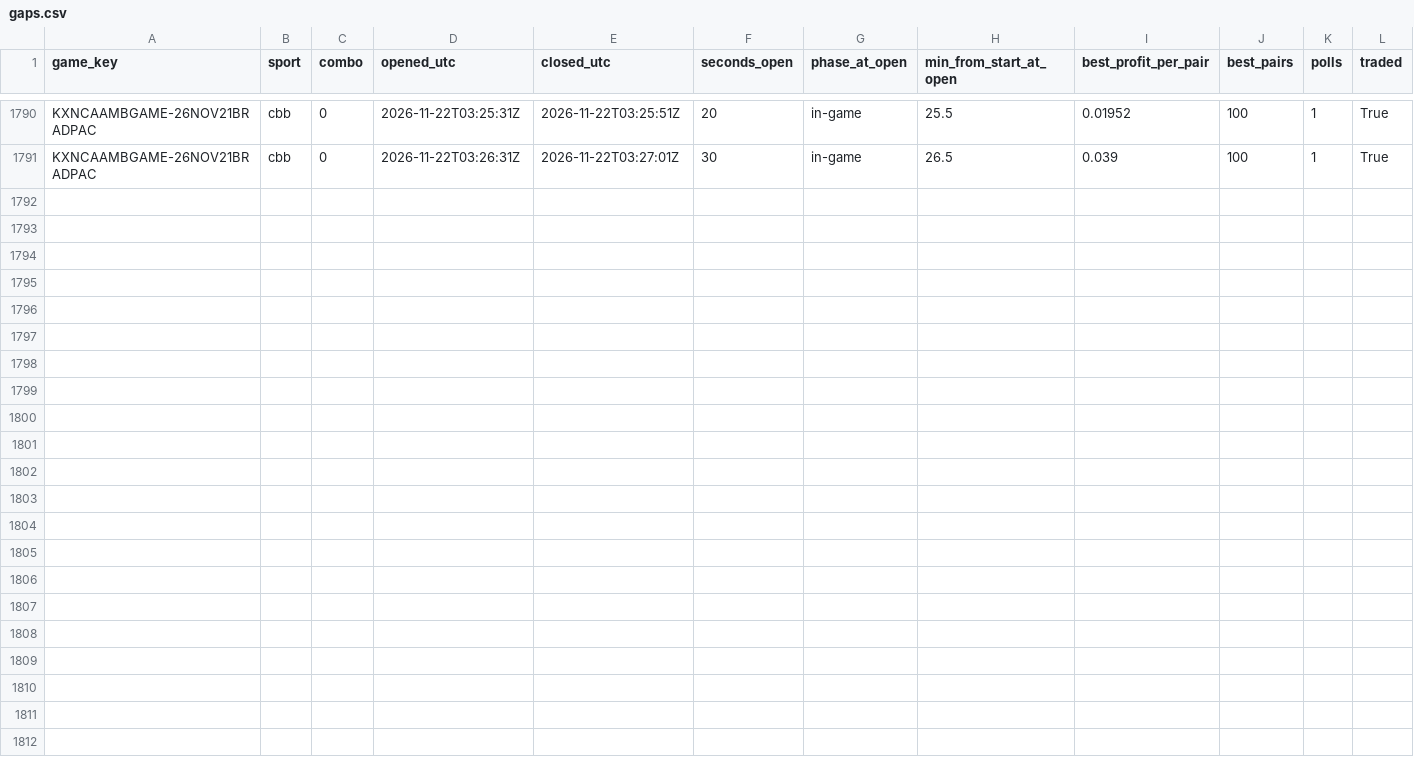
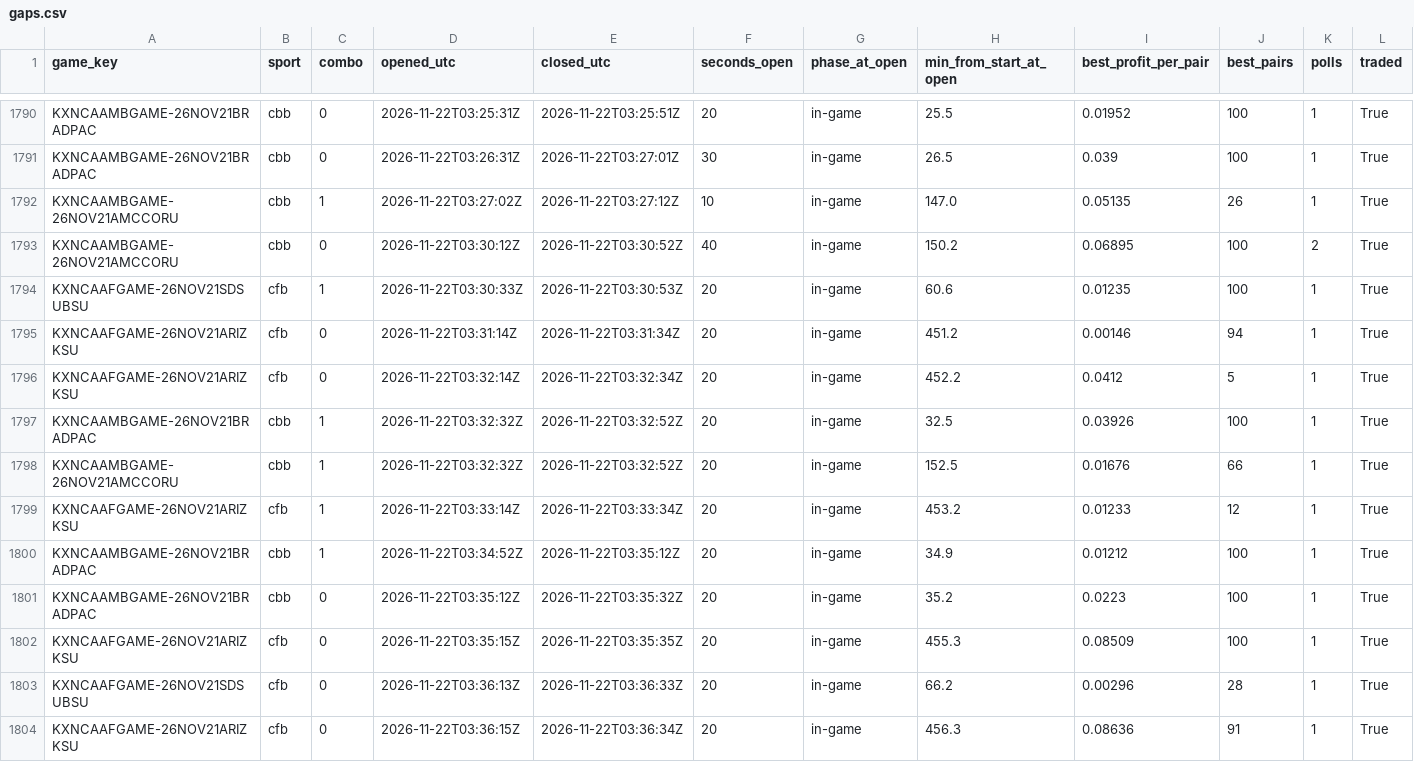
Before and after one commit to gwjp19/Garage-Band-Hedge-Fund, a CSV file: data/gaps.csv, drawn as a sheet; only a part is shown, gaps mark what is left out; the diff names each change by its address in the sheet, - before the commit and + after, or states it on an @@ line.

```diff
--- a/data/gaps.csv
+++ b/data/gaps.csv
+row 1792: KXNCAAMBGAME-26NOV21AMCCORU | cbb | 1 | 2026-11-22T03:27:02Z | 2026-11-22T03:27:12Z | 10 | in-game | 147.0 | 0.05135 | 26 | 1 | True
+row 1793: KXNCAAMBGAME-26NOV21AMCCORU | cbb | 0 | 2026-11-22T03:30:12Z | 2026-11-22T03:30:52Z | 40 | in-game | 150.2 | 0.06895 | 100 | 2 | True
+row 1794: KXNCAAFGAME-26NOV21SDSUBSU | cfb | 1 | 2026-11-22T03:30:33Z | 2026-11-22T03:30:53Z | 20 | in-game | 60.6 | 0.01235 | 100 | 1 | True
+row 1795: KXNCAAFGAME-26NOV21ARIZKSU | cfb | 0 | 2026-11-22T03:31:14Z | 2026-11-22T03:31:34Z | 20 | in-game | 451.2 | 0.00146 | 94 | 1 | True
+row 1796: KXNCAAFGAME-26NOV21ARIZKSU | cfb | 0 | 2026-11-22T03:32:14Z | 2026-11-22T03:32:34Z | 20 | in-game | 452.2 | 0.0412 | 5 | 1 | True
+row 1797: KXNCAAMBGAME-26NOV21BRADPAC | cbb | 1 | 2026-11-22T03:32:32Z | 2026-11-22T03:32:52Z | 20 | in-game | 32.5 | 0.03926 | 100 | 1 | True
+row 1798: KXNCAAMBGAME-26NOV21AMCCORU | cbb | 1 | 2026-11-22T03:32:32Z | 2026-11-22T03:32:52Z | 20 | in-game | 152.5 | 0.01676 | 66 | 1 | True
+row 1799: KXNCAAFGAME-26NOV21ARIZKSU | cfb | 1 | 2026-11-22T03:33:14Z | 2026-11-22T03:33:34Z | 20 | in-game | 453.2 | 0.01233 | 12 | 1 | True
+row 1800: KXNCAAMBGAME-26NOV21BRADPAC | cbb | 1 | 2026-11-22T03:34:52Z | 2026-11-22T03:35:12Z | 20 | in-game | 34.9 | 0.01212 | 100 | 1 | True
+row 1801: KXNCAAMBGAME-26NOV21BRADPAC | cbb | 0 | 2026-11-22T03:35:12Z | 2026-11-22T03:35:32Z | 20 | in-game | 35.2 | 0.0223 | 100 | 1 | True
+row 1802: KXNCAAFGAME-26NOV21ARIZKSU | cfb | 0 | 2026-11-22T03:35:15Z | 2026-11-22T03:35:35Z | 20 | in-game | 455.3 | 0.08509 | 100 | 1 | True
+row 1803: KXNCAAFGAME-26NOV21SDSUBSU | cfb | 0 | 2026-11-22T03:36:13Z | 2026-11-22T03:36:33Z | 20 | in-game | 66.2 | 0.00296 | 28 | 1 | True
+row 1804: KXNCAAFGAME-26NOV21ARIZKSU | cfb | 0 | 2026-11-22T03:36:15Z | 2026-11-22T03:36:34Z | 20 | in-game | 456.3 | 0.08636 | 91 | 1 | True
```
Also changed, not shown: data/trades.csv, 1 other file.
